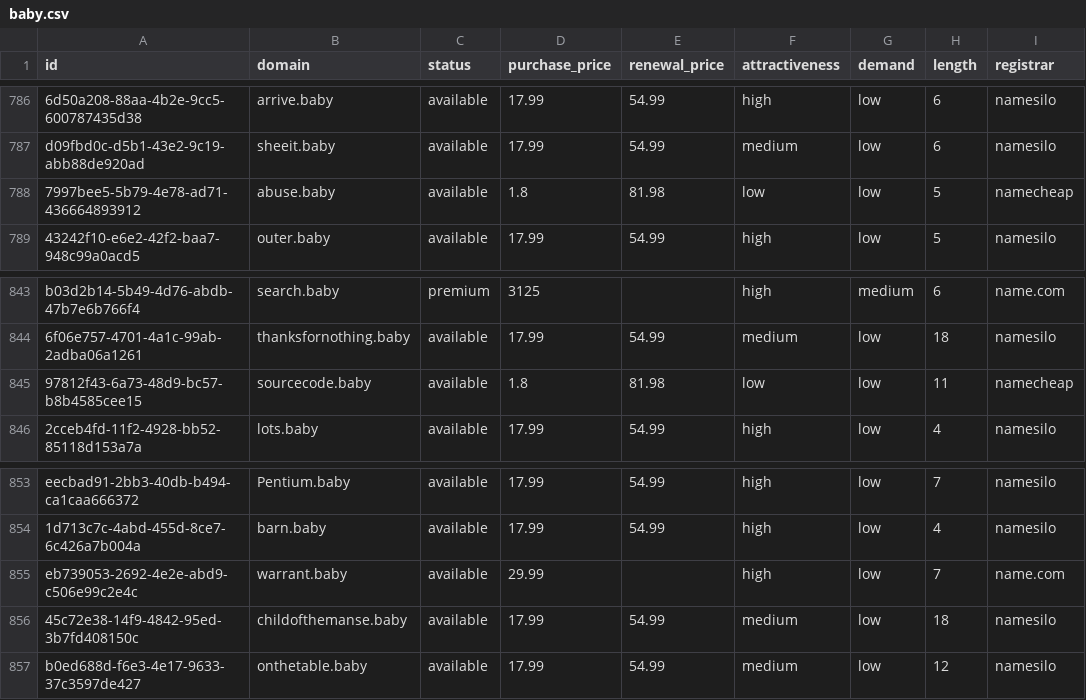
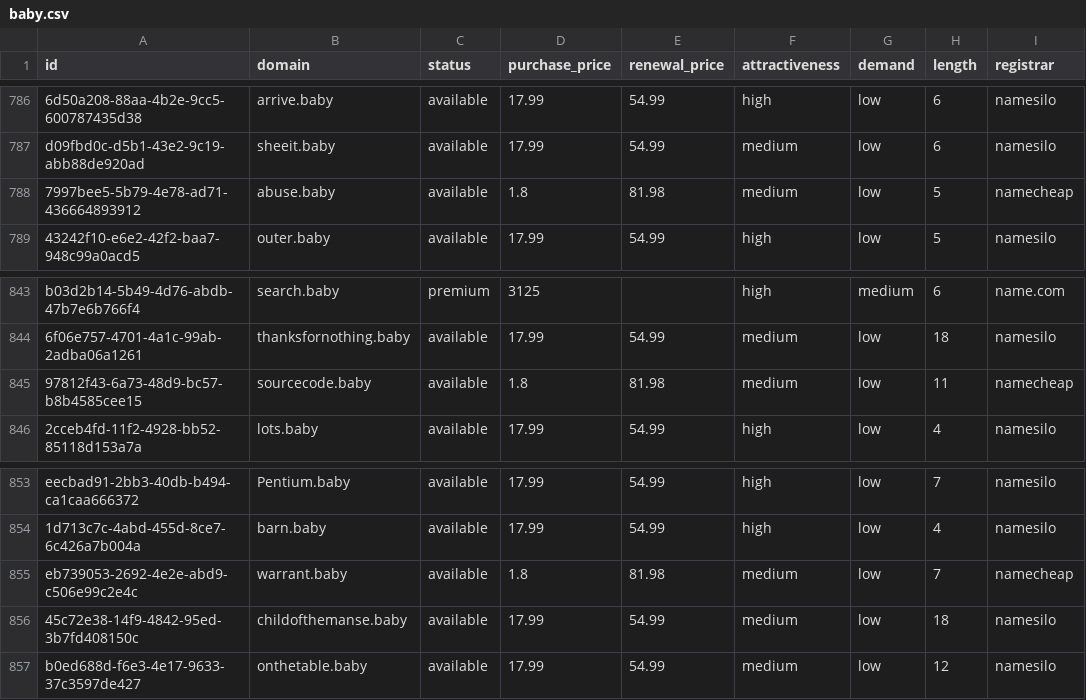
Before and after one commit to UniqueDomains/baby-oneword-domains, a CSV file: baby.csv, drawn as a sheet; only a part is shown, gaps mark what is left out; the diff names each change by its address in the sheet, - before the commit and + after, or states it on an @@ line.

Commit message:
Domains update

```diff
--- a/baby.csv
+++ b/baby.csv
-F788 (attractiveness): low
+F788 (attractiveness): medium
-F845 (attractiveness): low
+F845 (attractiveness): medium
-D855 (purchase_price): 29.99
+D855 (purchase_price): 1.8
-E855 (renewal_price): (empty)
+E855 (renewal_price): 81.98
-F855 (attractiveness): high
+F855 (attractiveness): medium
-I855 (registrar): name.com
+I855 (registrar): namecheap
```
Also changed, not shown: 4 other files.
